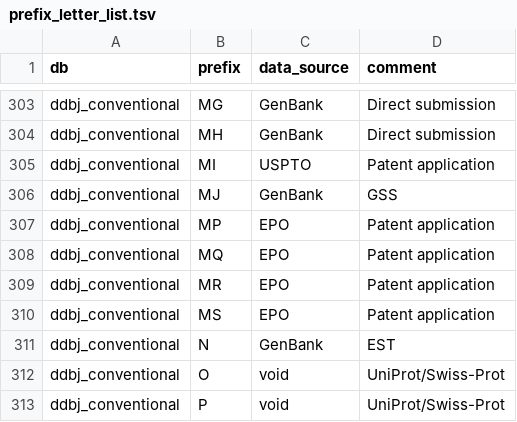
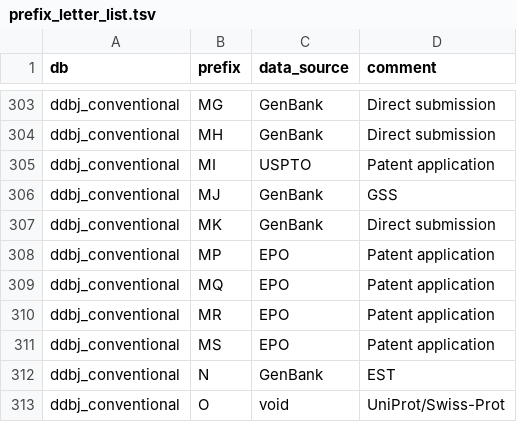
Before and after one commit to ddbj/pub, a TSV file: docs/common/prefix_letter_list.tsv, drawn as a sheet; only a part is shown, gaps mark what is left out; the shorter side is filled out with more unchanged rows.

Commit message:
Add MK for GenBank Direct submission

```diff
--- a/docs/common/prefix_letter_list.tsv
+++ b/docs/common/prefix_letter_list.tsv
@@ -306,2 +306,3 @@ ddbj_conventional	MI	USPTO	Patent application
 ddbj_conventional	MJ	GenBank	GSS
+ddbj_conventional	MK	GenBank	Direct submission
 ddbj_conventional	MP	EPO	Patent application
```
